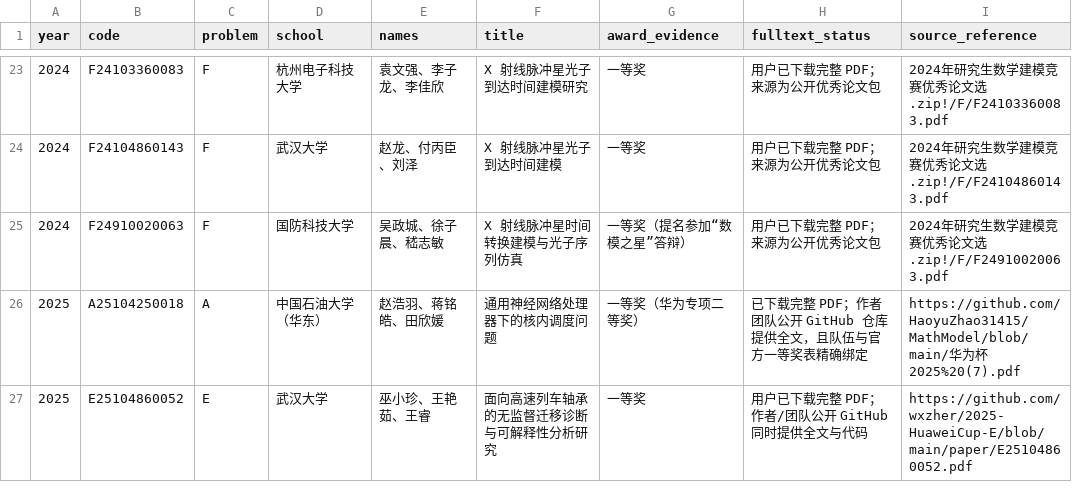
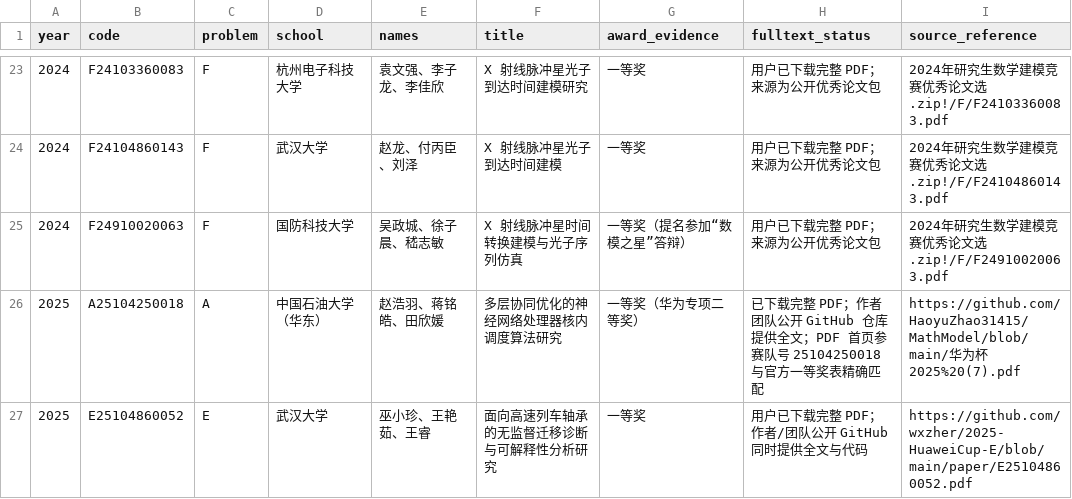
Before and after one commit to LiZufan001/MathModelingStudy, a CSV file: papers/CPMCM/_research/MATCHES_2024_2025.csv, drawn as a sheet; only a part is shown, gaps mark what is left out.

Commit message:
Fix 2025 A verified paper title

```diff
--- a/papers/CPMCM/_research/MATCHES_2024_2025.csv
+++ b/papers/CPMCM/_research/MATCHES_2024_2025.csv
@@ -25,3 +25,3 @@
 2024,F24910020063,F,国防科技大学,吴政城、徐子晨、嵇志敏,X 射线脉冲星时间转换建模与光子序列仿真,一等奖（提名参加“数模之星”答辩）,用户已下载完整 PDF；来源为公开优秀论文包,2024年研究生数学建模竞赛优秀论文选.zip!/F/F24910020063.pdf
-2025,A25104250018,A,中国石油大学（华东）,赵浩羽、蒋铭皓、田欣媛,通用神经网络处理器下的核内调度问题,一等奖（华为专项二等奖）,已下载完整 PDF；作者团队公开 GitHub 仓库提供全文，且队伍与官方一等奖表精确绑定,https://github.com/HaoyuZhao31415/MathModel/blob/main/华为杯2025%20(7).pdf
+2025,A25104250018,A,中国石油大学（华东）,赵浩羽、蒋铭皓、田欣媛,多层协同优化的神经网络处理器核内调度算法研究,一等奖（华为专项二等奖）,已下载完整 PDF；作者团队公开 GitHub 仓库提供全文；PDF 首页参赛队号 25104250018 与官方一等奖表精确匹配,https://github.com/HaoyuZhao31415/MathModel/blob/main/华为杯2025%20(7).pdf
 2025,E25104860052,E,武汉大学,巫小珍、王艳茹、王睿,面向高速列车轴承的无监督迁移诊断与可解释性分析研究,一等奖,用户已下载完整 PDF；作者/团队公开 GitHub 同时提供全文与代码,https://github.com/wxzher/2025-HuaweiCup-E/blob/main/paper/E25104860052.pdf
```
